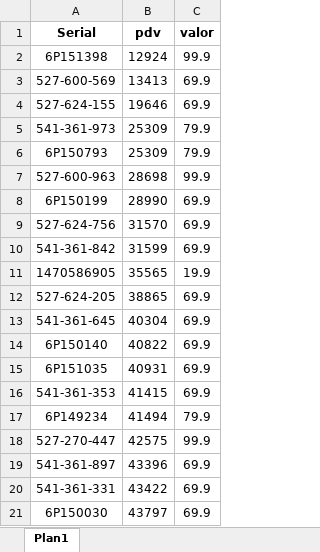
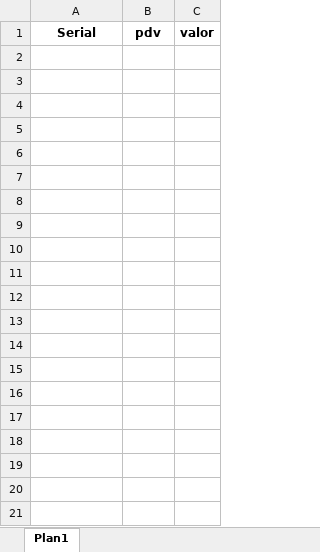
Before and after one commit to Cleiton-Aparecido/automatizacao_de_processo_com_python, an Excel workbook: aplicacao/isencao.xlsx, sheet Plan1, drawn as a sheet; only a part is shown; values as stored, in another font and other column widths than the file's, no borders; the diff covers the shown part only; the diff names each change by its address in the sheet, - before the commit and + after, or states it on an @@ line.

```diff
--- a/aplicacao/isencao.xlsx (sheet Plan1)
+++ b/aplicacao/isencao.xlsx (sheet Plan1)
-row 2: 6P151398 | 12924 | 99.9
-row 3: 527-600-569 | 13413 | 69.9
-row 4: 527-624-155 | 19646 | 69.9
-row 5: 541-361-973 | 25309 | 79.9
-row 6: 6P150793 | 25309 | 79.9
-row 7: 527-600-963 | 28698 | 99.9
-row 8: 6P150199 | 28990 | 69.9
-row 9: 527-624-756 | 31570 | 69.9
-row 10: 541-361-842 | 31599 | 69.9
-row 11: 1470586905 | 35565 | 19.9
-row 12: 527-624-205 | 38865 | 69.9
-row 13: 541-361-645 | 40304 | 69.9
-row 14: 6P150140 | 40822 | 69.9
-row 15: 6P151035 | 40931 | 69.9
-row 16: 541-361-353 | 41415 | 69.9
-row 17: 6P149234 | 41494 | 79.9
-row 18: 527-270-447 | 42575 | 99.9
-row 19: 541-361-897 | 43396 | 69.9
-row 20: 541-361-331 | 43422 | 69.9
-row 21: 6P150030 | 43797 | 69.9
```
Also changed, not shown: 32 removed rows elsewhere in this sheet, aplicacao/mudanca.xlsx, aplicacao/registrar.xlsx, 3 other files.
